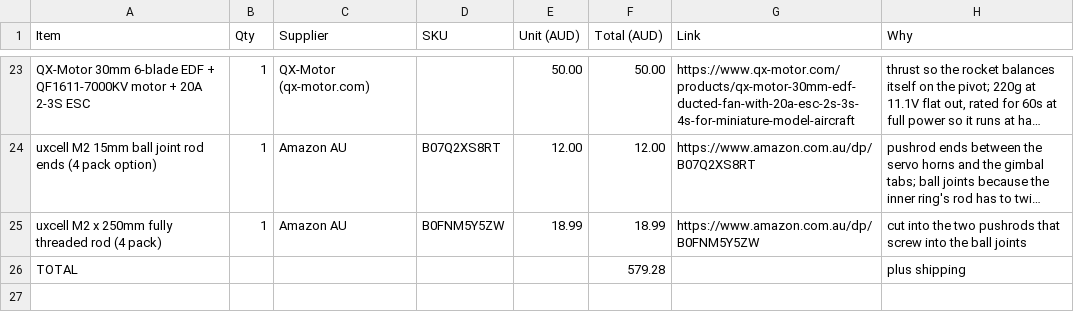
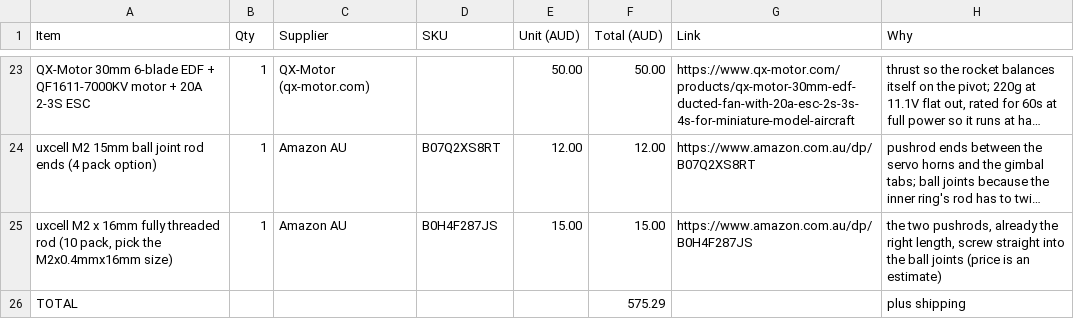
Before and after one commit to navthings/lilpid, a CSV file: bom.csv, drawn as a sheet; only a part is shown, gaps mark what is left out; long unchanged cells end in …; removed rows and columns are numbered as before the commit, all else as after; the diff names each change by its address in the sheet, - before the commit and + after, or states it on an @@ line.

Commit message:
precut rods

```diff
--- a/bom.csv
+++ b/bom.csv
-row 25: uxcell M2 x 250mm fully threaded rod (4 pack) | 1 | Amazon AU | B0FNM5Y5ZW | 18.99 | 18.99 | https://www.amazon.com.au/dp/B0FNM5Y5ZW | cut into the two pushrods that screw into the ball joints
+row 25: uxcell M2 x 16mm fully threaded rod (10 pack, pick the M2x0.4mmx16mm size) | 1 | Amazon AU | B0H4F287JS | 15.00 | 15.00 | https://www.amazon.com.au/dp/B0H4F287JS | the two pushrods, already the right length, screw straight into the ball joints (price is an estimate)
-F26 (Total (AUD)): 579.28
+F26 (Total (AUD)): 575.29
```
